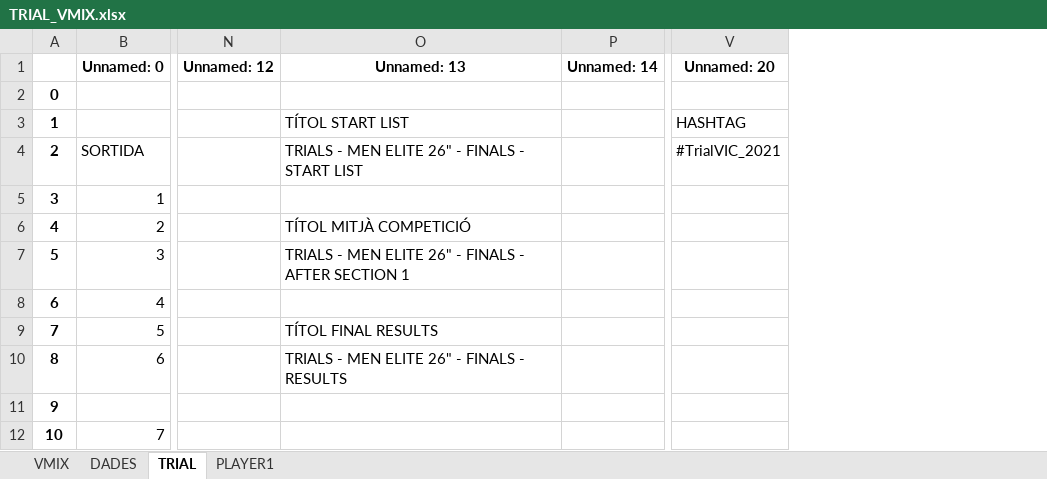
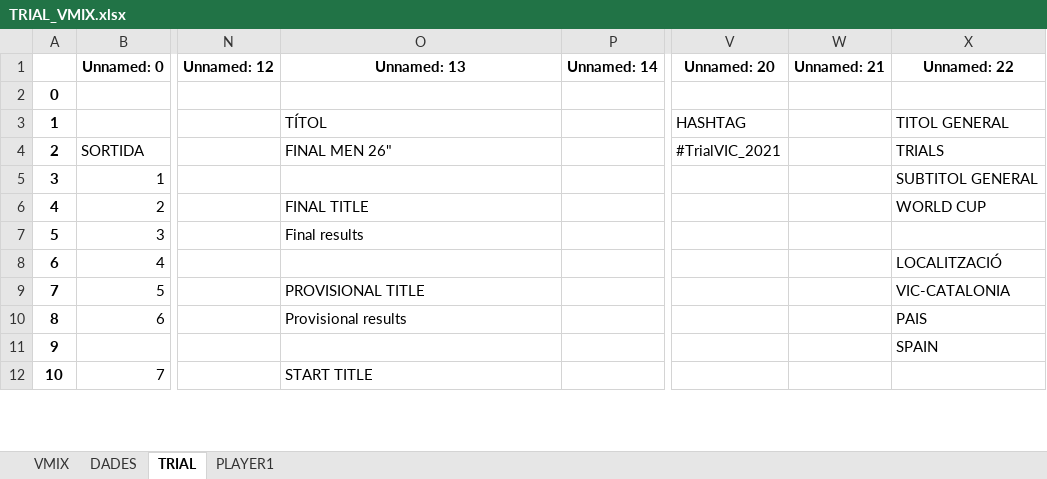
Before and after one commit to cstil0/TRIAL, an Excel workbook: TRIAL_VMIX.xlsx, sheet TRIAL, drawn as a sheet; only a part is shown, gaps mark what is left out; values as stored, in another font and other column widths than the file's, no borders; the diff covers the shown part only; the diff names each change by its address in the sheet, - before the commit and + after, or states it on an @@ line.

```diff
--- a/TRIAL_VMIX.xlsx (sheet TRIAL)
+++ b/TRIAL_VMIX.xlsx (sheet TRIAL)
+column W (Unnamed: 21), empty
+column X (Unnamed: 22), rows 3-11: TITOL GENERAL | TRIALS | SUBTITOL GENERAL | WORLD CUP |  | LOCALITZACIÓ | VIC-CATALONIA | PAIS | SPAIN
-O3 (Unnamed: 13): TÍTOL START LIST
+O3 (Unnamed: 13): TÍTOL
-O4 (Unnamed: 13): TRIALS - MEN ELITE 26" - FINALS - START LIST
+O4 (Unnamed: 13): FINAL MEN 26"
-O6 (Unnamed: 13): TÍTOL MITJÀ COMPETICIÓ
+O6 (Unnamed: 13): FINAL TITLE
-O7 (Unnamed: 13): TRIALS - MEN ELITE 26" - FINALS - AFTER SECTION 1
+O7 (Unnamed: 13): Final results
-O9 (Unnamed: 13): TÍTOL FINAL RESULTS
+O9 (Unnamed: 13): PROVISIONAL TITLE
-O10 (Unnamed: 13): TRIALS - MEN ELITE 26" - FINALS - RESULTS
+O10 (Unnamed: 13): Provisional results
-O12 (Unnamed: 13): (empty)
+O12 (Unnamed: 13): START TITLE
```
Also changed, not shown: 18 edited cells elsewhere in this sheet, sheet VMIX, TRIAL.xlsx, 2 other files.
